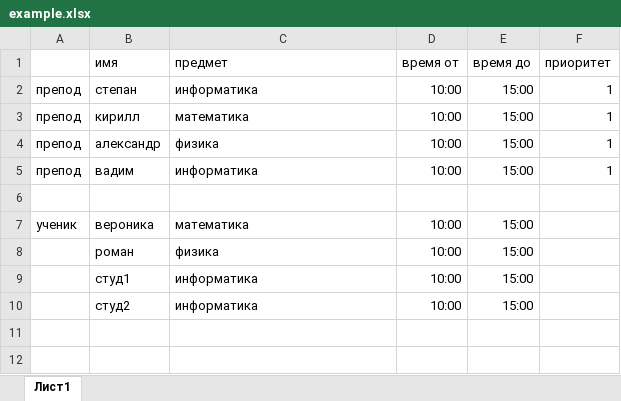
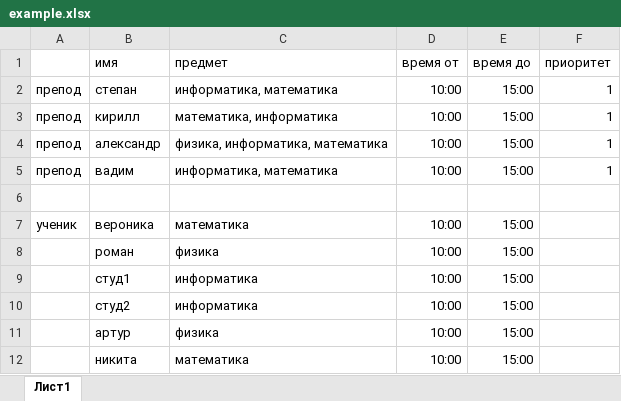
Before and after one commit to Kiboiko/Making-a-schedule, an Excel workbook: Shedule/Shedule/example.xlsx, sheet Лист1, drawn as a sheet; values as stored, in another font and other column widths than the file's, no borders; the diff names each change by its address in the sheet, - before the commit and + after, or states it on an @@ line.

```diff
--- a/Shedule/Shedule/example.xlsx (sheet Лист1)
+++ b/Shedule/Shedule/example.xlsx (sheet Лист1)
-C2 (предмет): информатика
+C2 (предмет): информатика, математика
-C3 (предмет): математика
+C3 (предмет): математика, информатика
-C4 (предмет): физика
+C4 (предмет): физика, информатика, математика
-C5 (предмет): информатика
+C5 (предмет): информатика, математика
+row 11:  | артур | физика | 10:00 | 15:00
+row 12:  | никита | математика | 10:00 | 15:00
```
Also changed, not shown: 2 other files.
